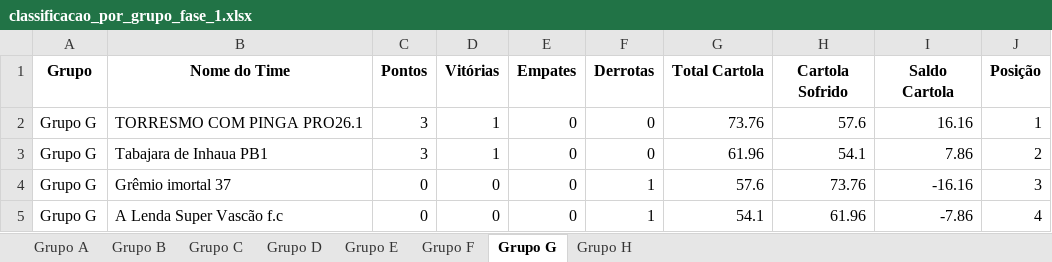
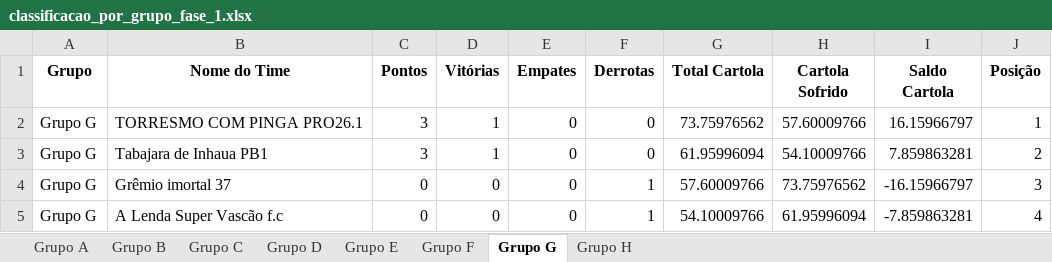
Before and after one commit to FernandoBC23/cartola_2026, an Excel workbook: libertadores/datasets_liberta/classificacao_por_grupo_fase_1.xlsx, sheet Grupo G, drawn as a sheet; values as stored, in another font and other column widths than the file's, no borders; the diff names each change by its address in the sheet, - before the commit and + after, or states it on an @@ line.

```diff
--- a/libertadores/datasets_liberta/classificacao_por_grupo_fase_1.xlsx (sheet Grupo G)
+++ b/libertadores/datasets_liberta/classificacao_por_grupo_fase_1.xlsx (sheet Grupo G)
-G2 (Total Cartola): 73.76
+G2 (Total Cartola): 73.75976562
-H2 (Cartola Sofrido): 57.6
+H2 (Cartola Sofrido): 57.60009766
-I2 (Saldo Cartola): 16.16
+I2 (Saldo Cartola): 16.15966797
-G3 (Total Cartola): 61.96
+G3 (Total Cartola): 61.95996094
-H3 (Cartola Sofrido): 54.1
+H3 (Cartola Sofrido): 54.10009766
-I3 (Saldo Cartola): 7.86
+I3 (Saldo Cartola): 7.859863281
-G4 (Total Cartola): 57.6
+G4 (Total Cartola): 57.60009766
-H4 (Cartola Sofrido): 73.76
+H4 (Cartola Sofrido): 73.75976562
-I4 (Saldo Cartola): -16.16
+I4 (Saldo Cartola): -16.15966797
-G5 (Total Cartola): 54.1
+G5 (Total Cartola): 54.10009766
-H5 (Cartola Sofrido): 61.96
+H5 (Cartola Sofrido): 61.95996094
-I5 (Saldo Cartola): -7.86
+I5 (Saldo Cartola): -7.859863281
```
Also changed, not shown: sheet Grupo D, sheet Grupo E, sheet Grupo H, sheet Grupo B, sheet Grupo C, sheet Grupo F, 1 more sheet, copa_leon/datasets_copa_leon/links_times_cartola_copa_leon.xlsx, libertadores/datasets_liberta/links_times_cartola_libertadores.xlsx, 38 other files.
